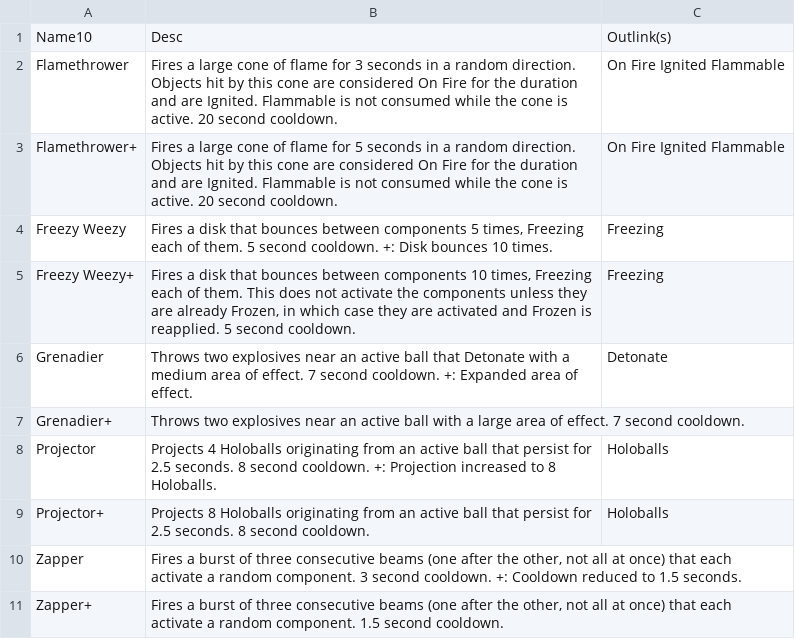
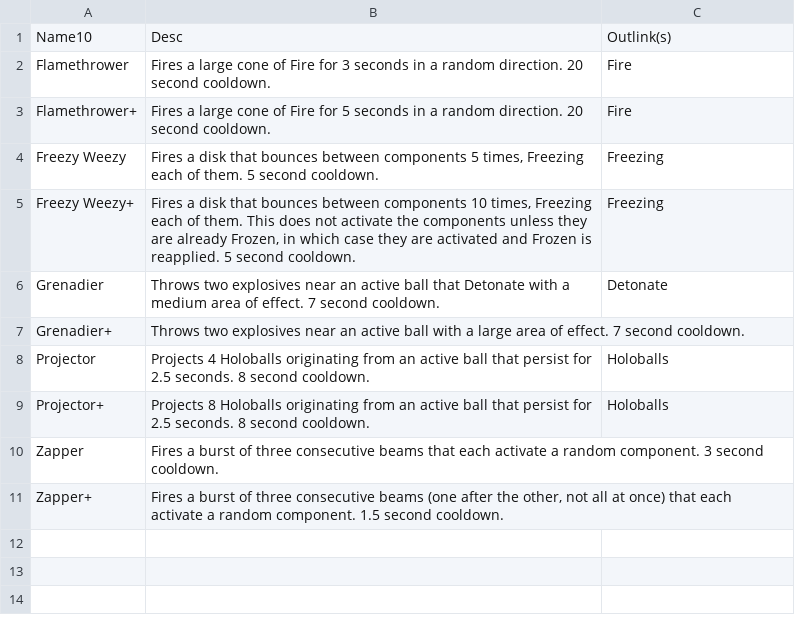
Before and after one commit to jeremymiller99/171_pinball, a CSV file: Assets/Editor/SOPopulation/Drone-Descriptions.csv, drawn as a sheet.

Commit message:
zapper drone done, updated terms

```diff
--- a/Assets/Editor/SOPopulation/Drone-Descriptions.csv
+++ b/Assets/Editor/SOPopulation/Drone-Descriptions.csv
@@ -1,11 +1,11 @@
 Name10;Desc;Outlink(s)
-Flamethrower;Fires a large cone of flame for 3 seconds in a random direction. Objects hit by this cone are considered On Fire for the duration and are Ignited. Flammable is not consumed while the cone is active. 20 second cooldown.;On Fire Ignited Flammable
-Flamethrower+;Fires a large cone of flame for 5 seconds in a random direction. Objects hit by this cone are considered On Fire for the duration and are Ignited. Flammable is not consumed while the cone is active. 20 second cooldown.;On Fire Ignited Flammable
-Freezy Weezy;Fires a disk that bounces between components 5 times, Freezing each of them. 5 second cooldown. +: Disk bounces 10 times.;Freezing
+Flamethrower;Fires a large cone of Fire for 3 seconds in a random direction. 20 second cooldown.;Fire
+Flamethrower+;Fires a large cone of Fire for 5 seconds in a random direction. 20 second cooldown.;Fire
+Freezy Weezy;Fires a disk that bounces between components 5 times, Freezing each of them. 5 second cooldown.;Freezing
 Freezy Weezy+;Fires a disk that bounces between components 10 times, Freezing each of them. This does not activate the components unless they are already Frozen, in which case they are activated and Frozen is reapplied. 5 second cooldown.;Freezing
-Grenadier;Throws two explosives near an active ball that Detonate with a medium area of effect. 7 second cooldown. +: Expanded area of effect.;Detonate
+Grenadier;Throws two explosives near an active ball that Detonate with a medium area of effect. 7 second cooldown.;Detonate
 Grenadier+;Throws two explosives near an active ball with a large area of effect. 7 second cooldown.;
-Projector;Projects 4 Holoballs originating from an active ball that persist for 2.5 seconds. 8 second cooldown. +: Projection increased to 8 Holoballs.;Holoballs
+Projector;Projects 4 Holoballs originating from an active ball that persist for 2.5 seconds. 8 second cooldown.;Holoballs
 Projector+;Projects 8 Holoballs originating from an active ball that persist for 2.5 seconds. 8 second cooldown.;Holoballs
-Zapper;Fires a burst of three consecutive beams (one after the other, not all at once) that each activate a random component. 3 second cooldown. +: Cooldown reduced to 1.5 seconds.;
+Zapper;Fires a burst of three consecutive beams that each activate a random component. 3 second cooldown.;
 Zapper+;Fires a burst of three consecutive beams (one after the other, not all at once) that each activate a random component. 1.5 second cooldown.;
```
Also changed, not shown: Assets/Editor/SOPopulation/Term-Descriptions.csv, 41 other files.
